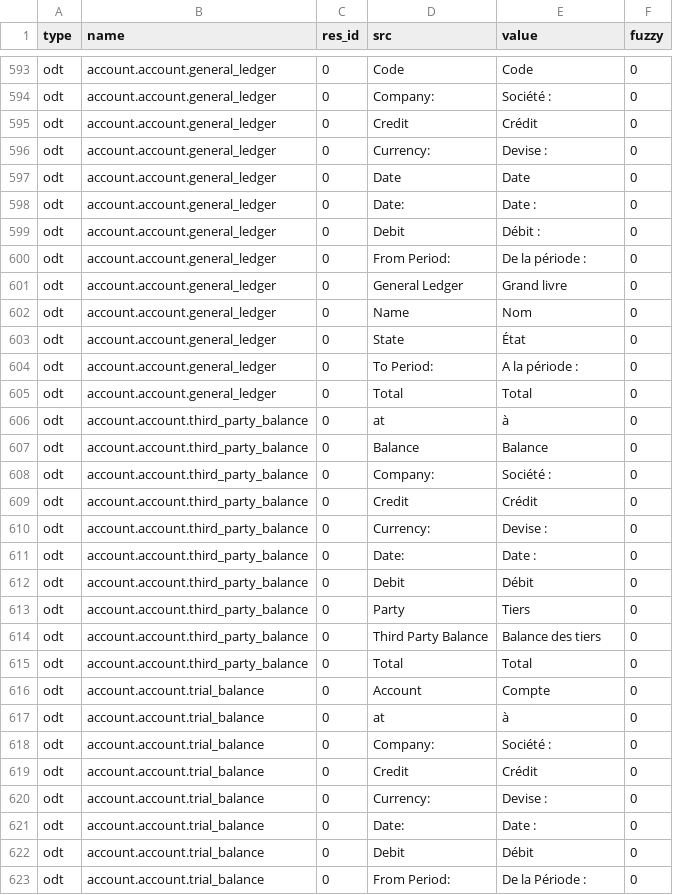
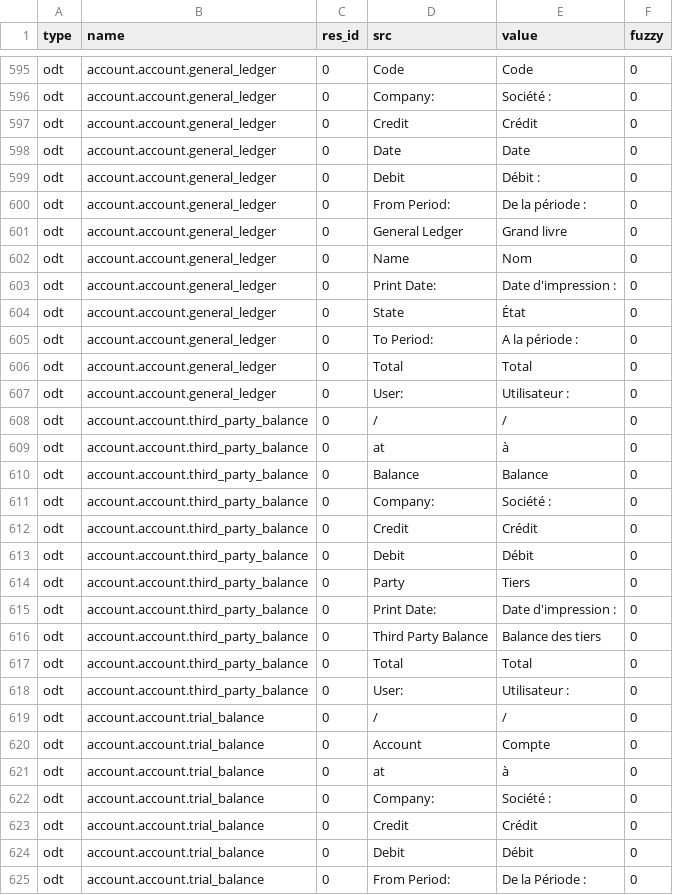
Before and after one commit to h4ck3rm1k3/account, a CSV file: fr_FR.csv, drawn as a sheet; only a part is shown, gaps mark what is left out; removed rows and columns are numbered as before the commit, all else as after; the diff covers the shown part only; the diff names each change by its address in the sheet, - before the commit and + after, or states it on an @@ line.

Commit message:
Updated french translation

```diff
--- a/fr_FR.csv
+++ b/fr_FR.csv
-row 596: odt | account.account.general_ledger | 0 | Currency: | Devise : | 0
-row 598: odt | account.account.general_ledger | 0 | Date: | Date : | 0
+row 603: odt | account.account.general_ledger | 0 | Print Date: | Date d'impression : | 0
+row 607: odt | account.account.general_ledger | 0 | User: | Utilisateur : | 0
+row 608: odt | account.account.third_party_balance | 0 | / | / | 0
-row 610: odt | account.account.third_party_balance | 0 | Currency: | Devise : | 0
-row 611: odt | account.account.third_party_balance | 0 | Date: | Date : | 0
+row 615: odt | account.account.third_party_balance | 0 | Print Date: | Date d'impression : | 0
+row 618: odt | account.account.third_party_balance | 0 | User: | Utilisateur : | 0
+row 619: odt | account.account.trial_balance | 0 | / | / | 0
-row 620: odt | account.account.trial_balance | 0 | Currency: | Devise : | 0
-row 621: odt | account.account.trial_balance | 0 | Date: | Date : | 0
```
Also changed, not shown: 9 added rows, 3 removed rows and 1 edited cell elsewhere in this file.
